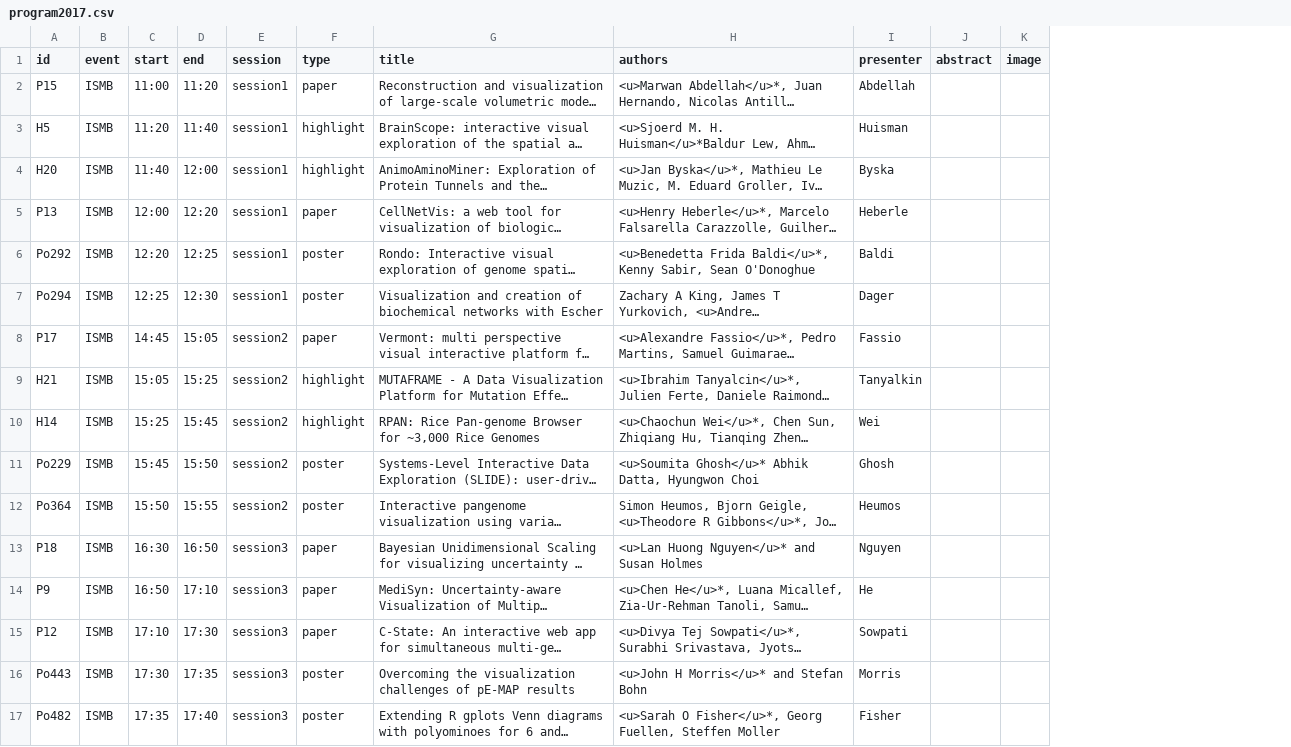
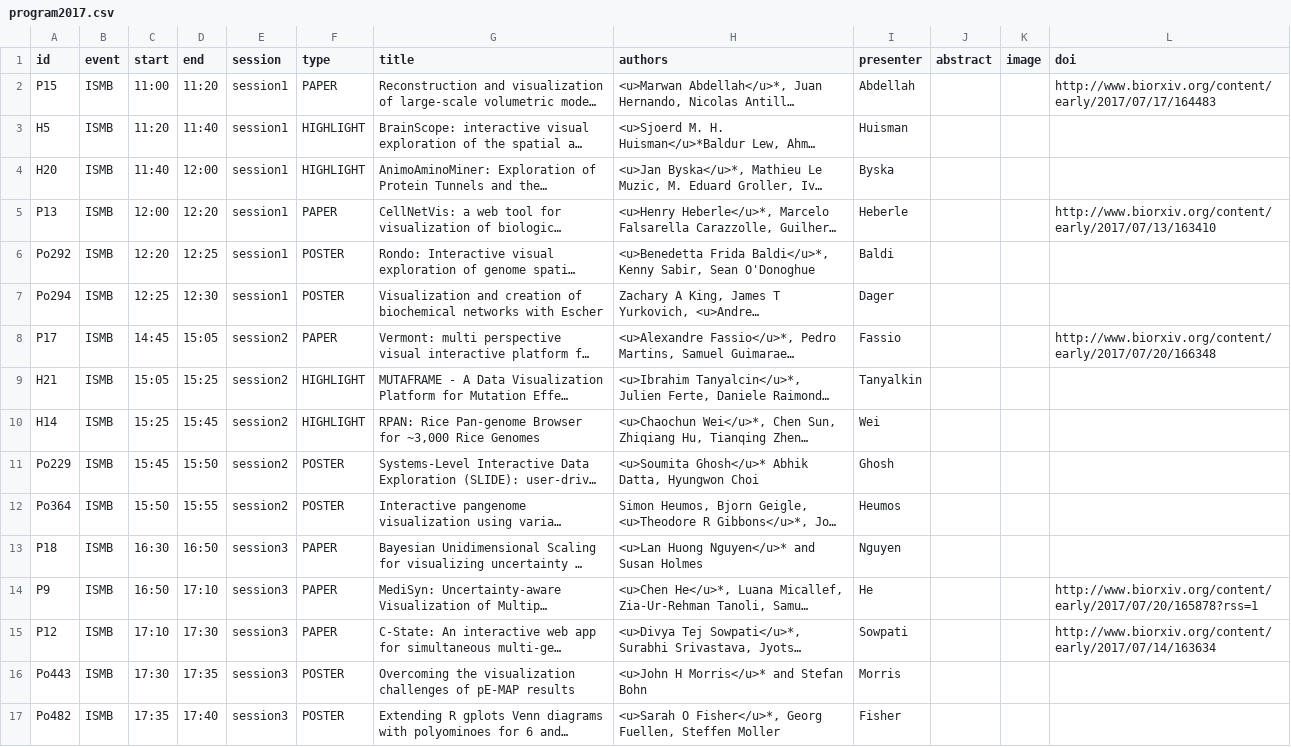
Before and after one commit to ngehlenborg/2017, a CSV file: _data/program2017.csv, drawn as a sheet; long unchanged cells end in …; the diff names each change by its address in the sheet, - before the commit and + after, or states it on an @@ line.

Commit message:
add paper links

```diff
--- a/_data/program2017.csv
+++ b/_data/program2017.csv
+column L (doi), rows 2-15: http://www.biorxiv.org/content/early/2017/07/17/164483 |  |  | http://www.biorxiv.org/content/early/2017/07/13/163410 |  |  | http://www.biorxiv.org/content/early/2017/07/20/166348 |  |  |  |  |  | http://www.biorxiv.org/content/early/2017/07/20/165878?rss=1 | http://www.biorxiv.org/content/early/2017/07/14/163634
-F2 (type): paper
+F2 (type): PAPER
-F3:F4 (type): highlight
+F3:F4 (type): HIGHLIGHT
-F5 (type): paper
+F5 (type): PAPER
-F6:F7 (type): poster
+F6:F7 (type): POSTER
-F8 (type): paper
+F8 (type): PAPER
-F9:F10 (type): highlight
+F9:F10 (type): HIGHLIGHT
-F11:F12 (type): poster
+F11:F12 (type): POSTER
-F13:F15 (type): paper
+F13:F15 (type): PAPER
-F16:F17 (type): poster
+F16:F17 (type): POSTER
```
Also changed, not shown: 1 other file.
